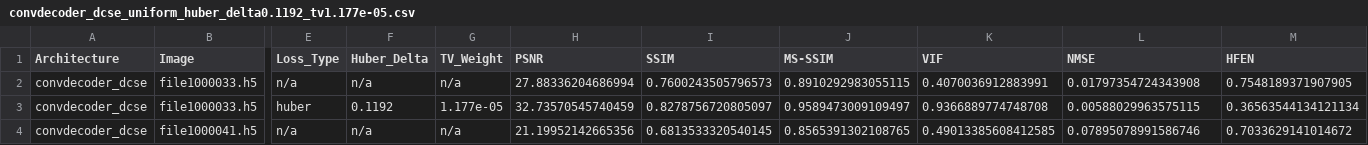
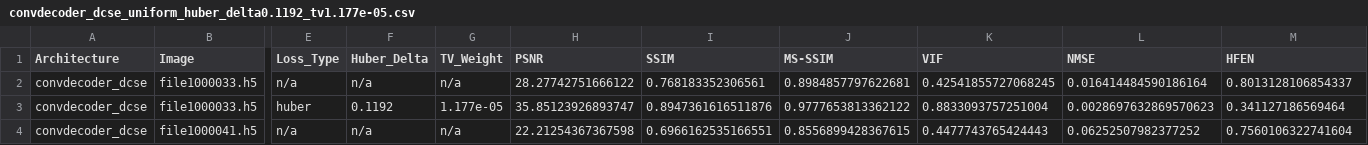
Before and after one commit to itaipasternak-cloud/ConvDeconv-MRI-project, a CSV file: results/convdecoder_dcse_uniform_huber_delta0.1192_tv1.177e-05.csv, drawn as a sheet; only a part is shown, gaps mark what is left out; the diff names each change by its address in the sheet, - before the commit and + after, or states it on an @@ line.

Commit message:
Update results/notebook -- 2026-08-31T05:02:58 (RUN_TAG=convdecoder_dcse_uniform_huber_delta0.1192_tv1.177e-05)

```diff
--- a/results/convdecoder_dcse_uniform_huber_delta0.1192_tv1.177e-05.csv
+++ b/results/convdecoder_dcse_uniform_huber_delta0.1192_tv1.177e-05.csv
-H2 (PSNR): 27.88336204686994
+H2 (PSNR): 28.27742751666122
-I2 (SSIM): 0.7600243505796573
+I2 (SSIM): 0.768183352306561
-J2 (MS-SSIM): 0.8910292983055115
+J2 (MS-SSIM): 0.8984857797622681
-K2 (VIF): 0.4070036912883991
+K2 (VIF): 0.42541855727068245
-L2 (NMSE): 0.01797354724343908
+L2 (NMSE): 0.016414484590186164
-M2 (HFEN): 0.7548189371907905
+M2 (HFEN): 0.8013128106854337
-H3 (PSNR): 32.73570545740459
+H3 (PSNR): 35.85123926893747
-I3 (SSIM): 0.8278756720805097
+I3 (SSIM): 0.8947361616511876
-J3 (MS-SSIM): 0.9589473009109497
+J3 (MS-SSIM): 0.9777653813362122
-K3 (VIF): 0.9366889774748708
+K3 (VIF): 0.8833093757251004
-L3 (NMSE): 0.00588029963575115
+L3 (NMSE): 0.0028697632869570623
-M3 (HFEN): 0.36563544134121134
+M3 (HFEN): 0.341127186569464
-H4 (PSNR): 21.19952142665356
+H4 (PSNR): 22.21254367367598
-I4 (SSIM): 0.6813533320540145
+I4 (SSIM): 0.6966162535166551
-J4 (MS-SSIM): 0.8565391302108765
+J4 (MS-SSIM): 0.8556899428367615
-K4 (VIF): 0.49013385608412585
+K4 (VIF): 0.4477743765424443
-L4 (NMSE): 0.07895078991586746
+L4 (NMSE): 0.06252507982377252
-M4 (HFEN): 0.7033629141014672
+M4 (HFEN): 0.7560106322741604
```
Also changed, not shown: results/manifest.csv.
